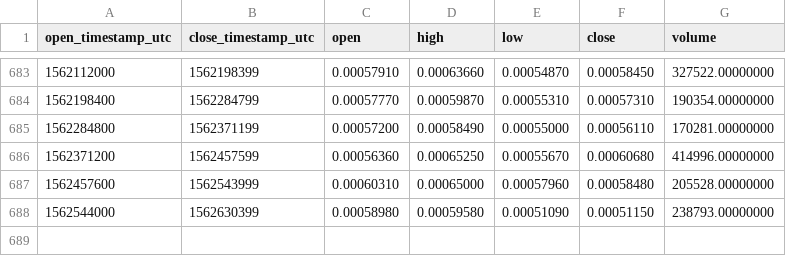
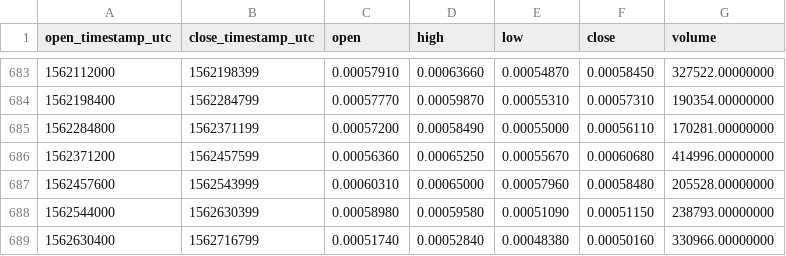
Before and after one commit to cryptobigbro/binance-OAXETH, a CSV file: binance-OAXETH-1d.csv, drawn as a sheet; only a part is shown, gaps mark what is left out; the diff names each change by its address in the sheet, - before the commit and + after, or states it on an @@ line.

Commit message:
Update OHLCV data.

```diff
--- a/binance-OAXETH-1d.csv
+++ b/binance-OAXETH-1d.csv
+row 689: 1562630400 | 1562716799 | 0.00051740 | 0.00052840 | 0.00048380 | 0.00050160 | 330966.00000000
```
Also changed, not shown: 1 other file.
